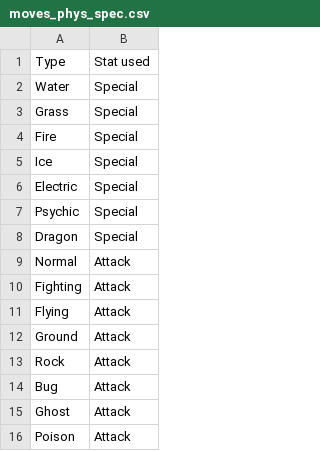
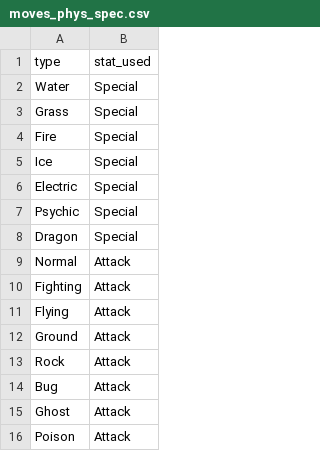
Before and after one commit to wjsutton/pkmn_yellow_legacy_dbt, a CSV file: seeds/moves_phys_spec.csv, drawn as a sheet; removed rows and columns are numbered as before the commit, all else as after; the diff names each change by its address in the sheet, - before the commit and + after, or states it on an @@ line.

```diff
--- a/seeds/moves_phys_spec.csv
+++ b/seeds/moves_phys_spec.csv
-row 1: Type | Stat used
+row 1: type | stat_used
```
Also changed, not shown: seeds/moves_from_tmhm.csv, seeds/moves_stats.csv, 33 other files.
